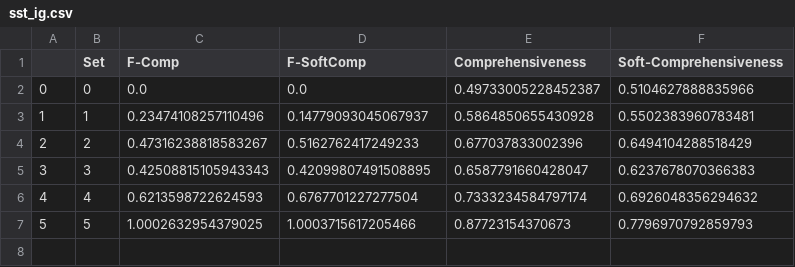
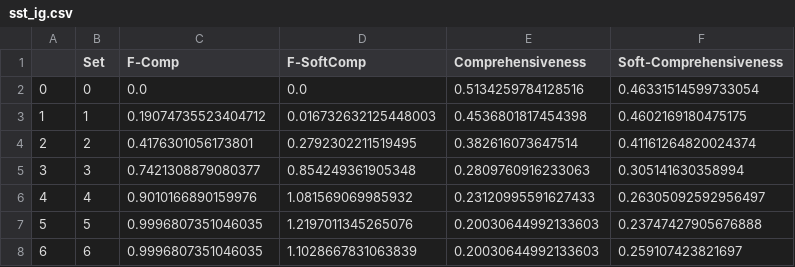
Before and after one commit to GChrysostomou/instance-specific-rationale, a CSV file: interpolation/sst/fixed6/sst_ig.csv, drawn as a sheet.

```diff
--- a/interpolation/sst/fixed6/sst_ig.csv
+++ b/interpolation/sst/fixed6/sst_ig.csv
@@ -1,7 +1,8 @@
 ,Set,F-Comp,F-SoftComp,Comprehensiveness,Soft-Comprehensiveness
-0,0,0.0,0.0,0.49733005228452387,0.5104627888835966
-1,1,0.23474108257110496,0.14779093045067937,0.5864850655430928,0.5502383960783481
-2,2,0.47316238818583267,0.5162762417249233,0.677037833002396,0.6494104288518429
-3,3,0.42508815105943343,0.42099807491508895,0.6587791660428047,0.6237678070366383
-4,4,0.6213598722624593,0.6767701227277504,0.7333234584797174,0.6926048356294632
-5,5,1.0002632954379025,1.0003715617205466,0.87723154370673,0.7796970792859793
+0,0,0.0,0.0,0.5134259784128516,0.46331514599733054
+1,1,0.19074735523404712,0.016732632125448003,0.4536801817454398,0.4602169180475175
+2,2,0.4176301056173801,0.2792302211519495,0.382616073647514,0.41161264820024374
+3,3,0.7421308879080377,0.854249361905348,0.2809760916233063,0.305141630358994
+4,4,0.9010166890159976,1.081569069985932,0.23120995591627433,0.26305092592956497
+5,5,0.9996807351046035,1.2197011345265076,0.20030644992133603,0.23747427905676888
+6,6,0.9996807351046035,1.1028667831063839,0.20030644992133603,0.259107423821697
```
Also changed, not shown: interpolation/sst/fixed6/sst_attention.csv, interpolation/sst/fixed6/sst_deeplift.csv, 45 other files.
